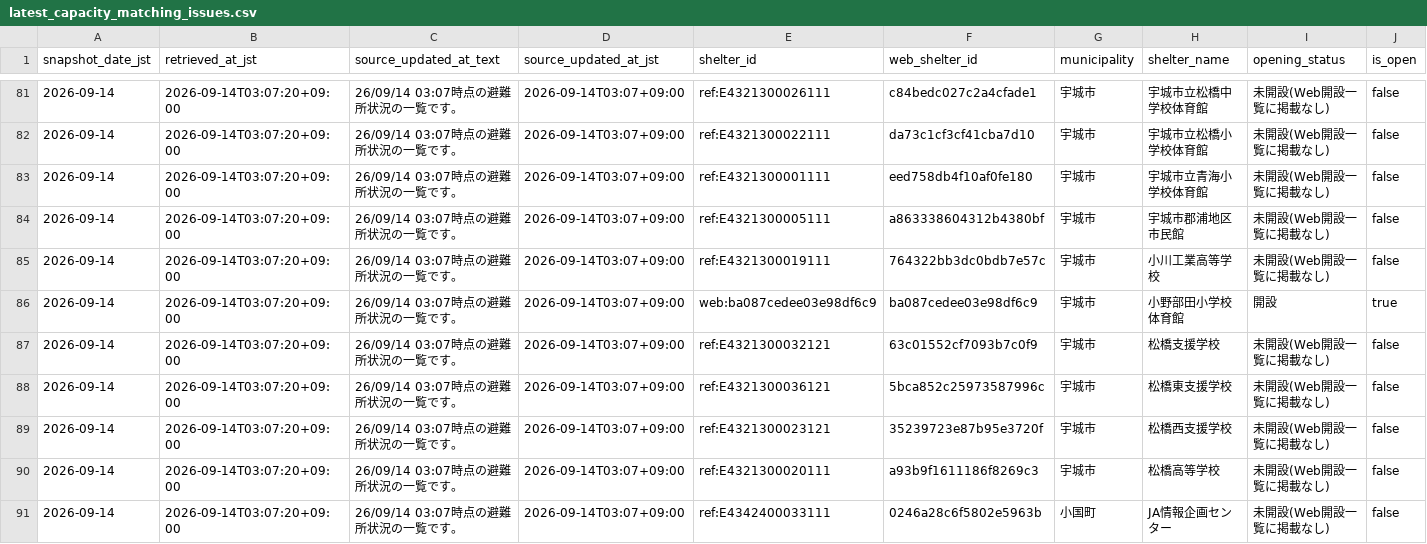
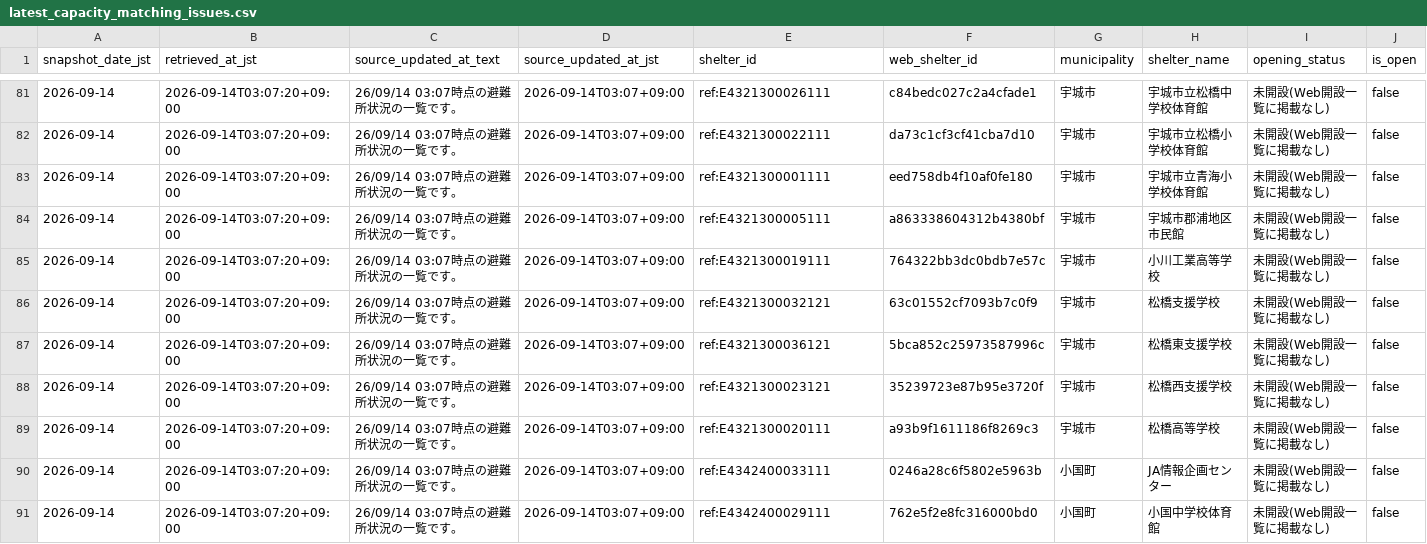
Before and after one commit to GISPHN/kumamoto-shelter-archive, a CSV file: data/latest_capacity_matching_issues.csv, drawn as a sheet; only a part is shown, gaps mark what is left out; the shorter side is filled out with more unchanged rows; rows hold the shown columns only; the diff names each change by its address in the sheet, - before the commit and + after, or states it on an @@ line.

```diff
--- a/data/latest_capacity_matching_issues.csv
+++ b/data/latest_capacity_matching_issues.csv
-row 86: 2026-09-14 | 2026-09-14T03:07:20+09:00 | 26/09/14 03:07時点の避難所状況の一覧です。 | 2026-09-14T03:07+09:00 | web:ba087cedee03e98df6c9 | ba087cedee03e98df6c9 | 宇城市 | 小野部田小学校体育館 | 開設 | true
```
Also changed, not shown: data/latest_open.csv, 7 other files.
